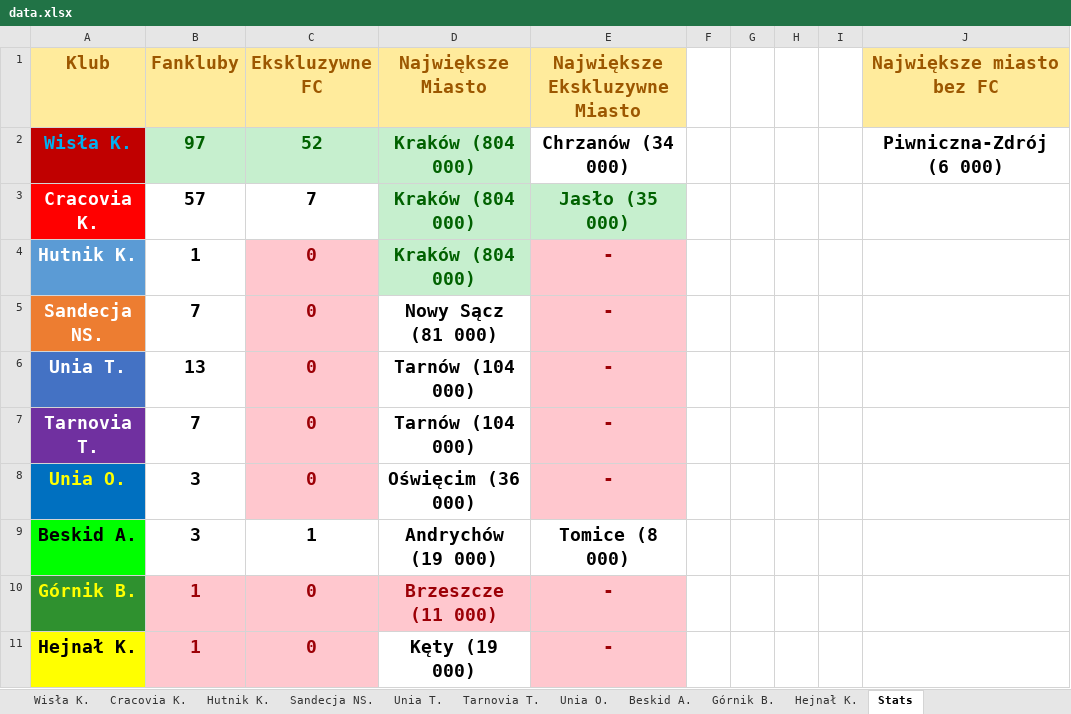
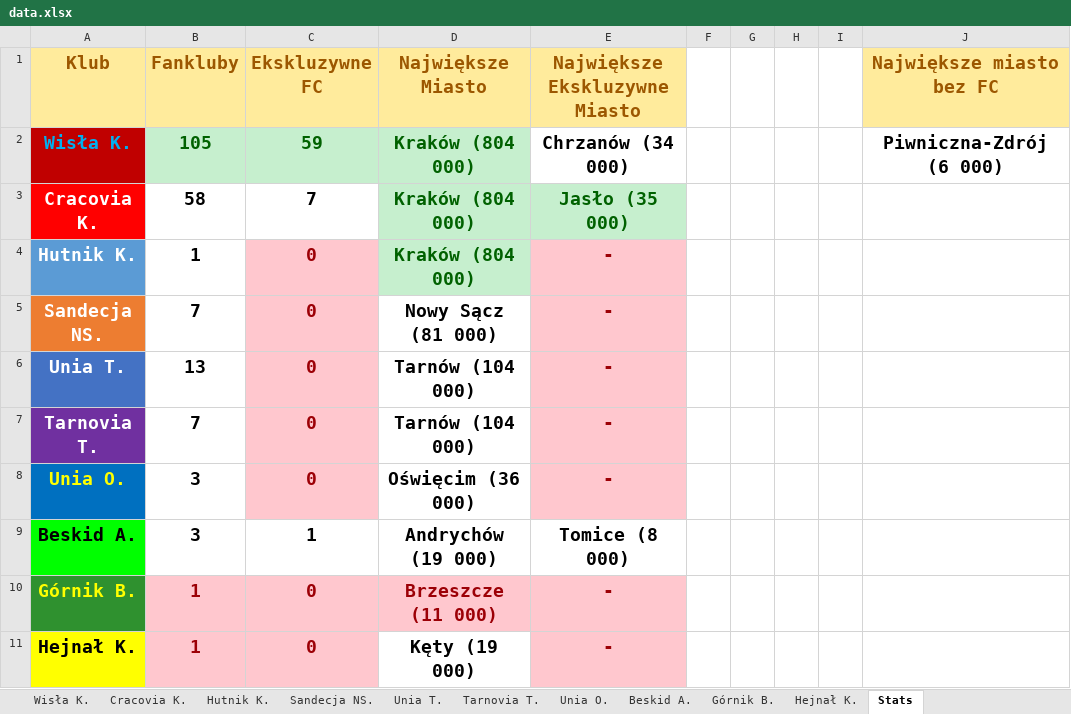
Before and after one commit to jxnge/map-and-stats, an Excel workbook: Data/Distribution of fans in Lesser-Poland Voivodship/data.xlsx, sheet Stats, drawn as a sheet; values as stored, in another font and other column widths than the file's, no borders; the diff names each change by its address in the sheet, - before the commit and + after, or states it on an @@ line.

```diff
--- a/Data/Distribution of fans in Lesser-Poland Voivodship/data.xlsx (sheet Stats)
+++ b/Data/Distribution of fans in Lesser-Poland Voivodship/data.xlsx (sheet Stats)
-B2 (Fankluby): 97
+B2 (Fankluby): 105
-C2 (Ekskluzywne FC): 52
+C2 (Ekskluzywne FC): 59
-B3 (Fankluby): 57
+B3 (Fankluby): 58
```
Also changed, not shown: sheet Wisła K., sheet Cracovia K., 6 other files.
